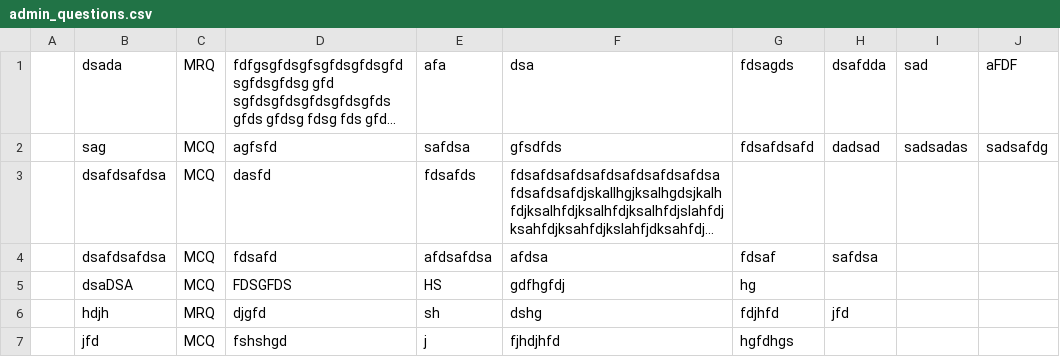
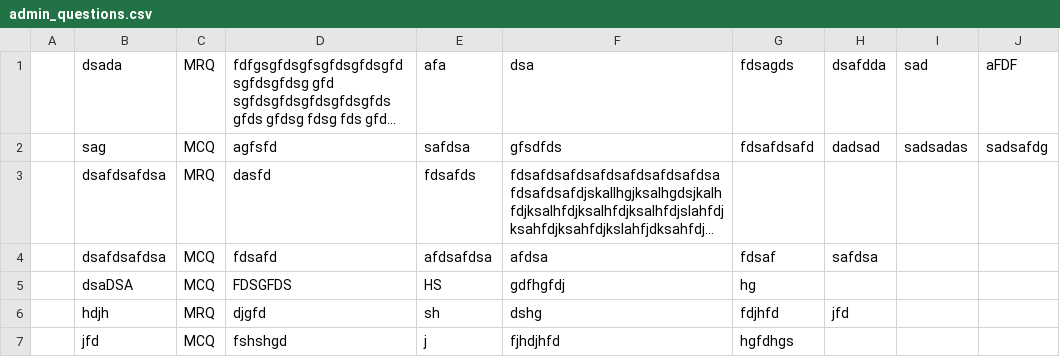
Before and after one commit to jovitaanderson/sc-survey, a CSV file: TestingWinForms/bin/Debug/admin/admin_questions.csv, drawn as a sheet; only a part is shown; long unchanged cells end in …; the diff names each change by its address in the sheet, - before the commit and + after, or states it on an @@ line.

```diff
--- a/TestingWinForms/bin/Debug/admin/admin_questions.csv
+++ b/TestingWinForms/bin/Debug/admin/admin_questions.csv
-C3: MCQ
+C3: MRQ
```
Also changed, not shown: TestingWinForms/bin/Debug/ForDevelopersOnly/raw_data.csv, 5 other files.
